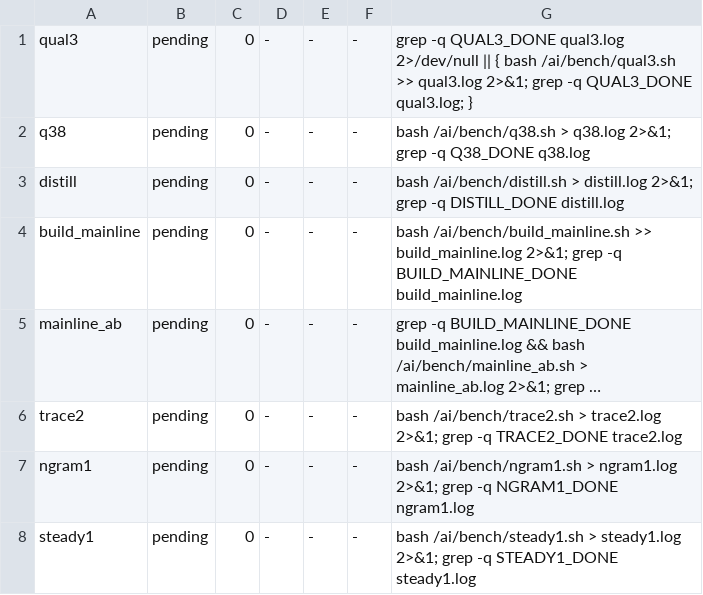
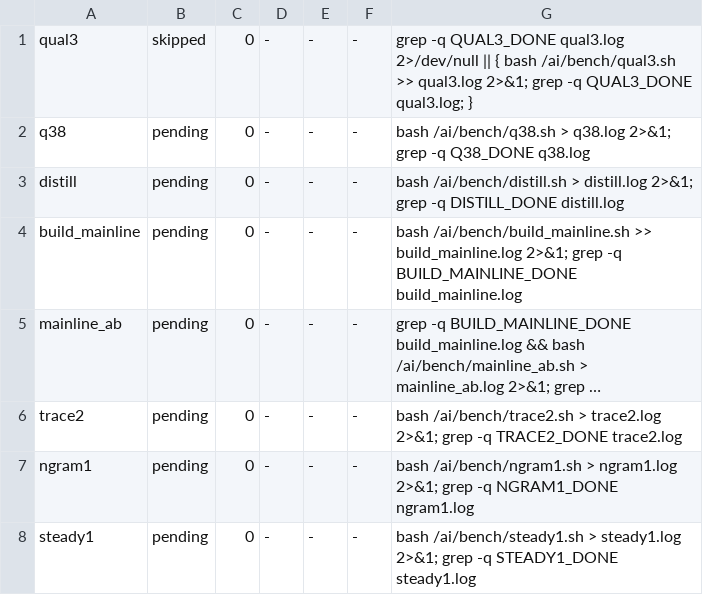
Before and after one commit to Andrei-Dr/local-ai, a TSV file: bench/box/queue.tsv, drawn as a sheet; long unchanged cells end in ….

Commit message:
docs: drop Bonsai quality run, skip qual3 queue entry

```diff
--- a/bench/box/queue.tsv
+++ b/bench/box/queue.tsv
@@ -1,2 +1,2 @@
-qual3	pending	0	-	-	-	grep -q QUAL3_DONE qual3.log 2>/dev/null || { bash /ai/bench/qual3.sh >> qual3.log 2>&1; grep -q QUAL3_DONE qual3.log; }
+qual3	skipped	0	-	-	-	grep -q QUAL3_DONE qual3.log 2>/dev/null || { bash /ai/bench/qual3.sh >> qual3.log 2>&1; grep -q QUAL3_DONE qual3.log; }
 q38	pending	0	-	-	-	bash /ai/bench/q38.sh > q38.log 2>&1; grep -q Q38_DONE q38.log
```
Also changed, not shown: 1 other file.
